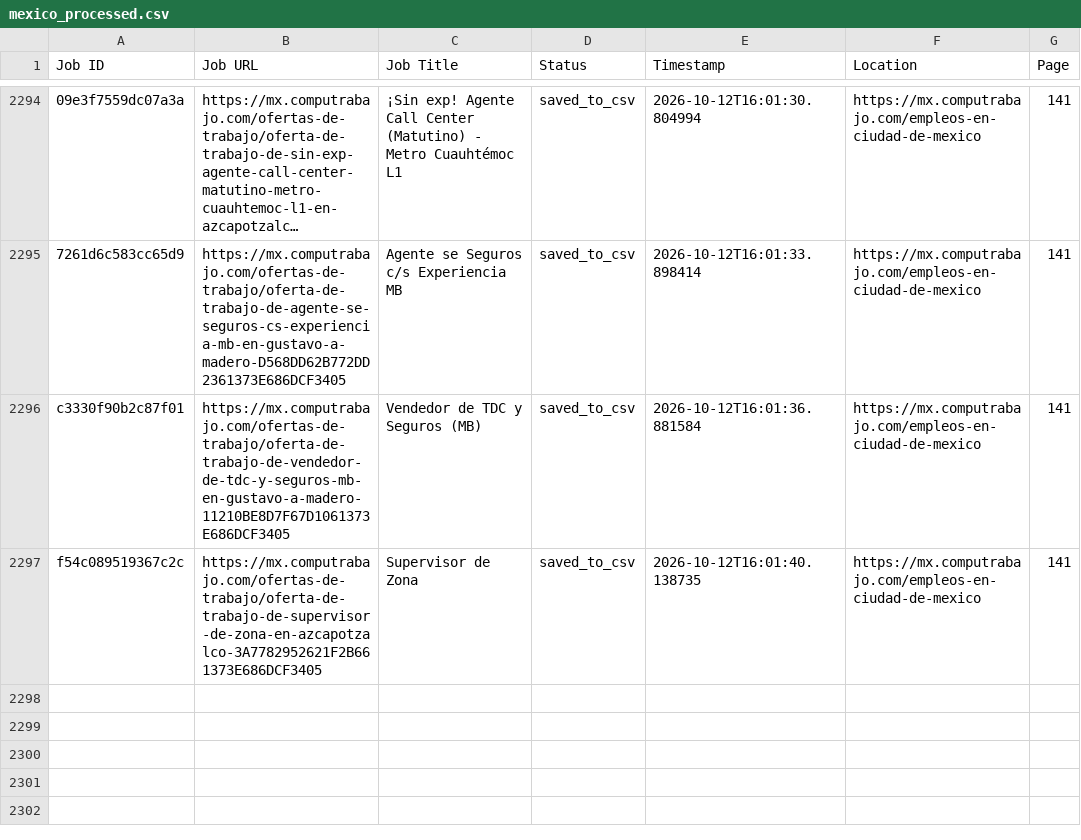
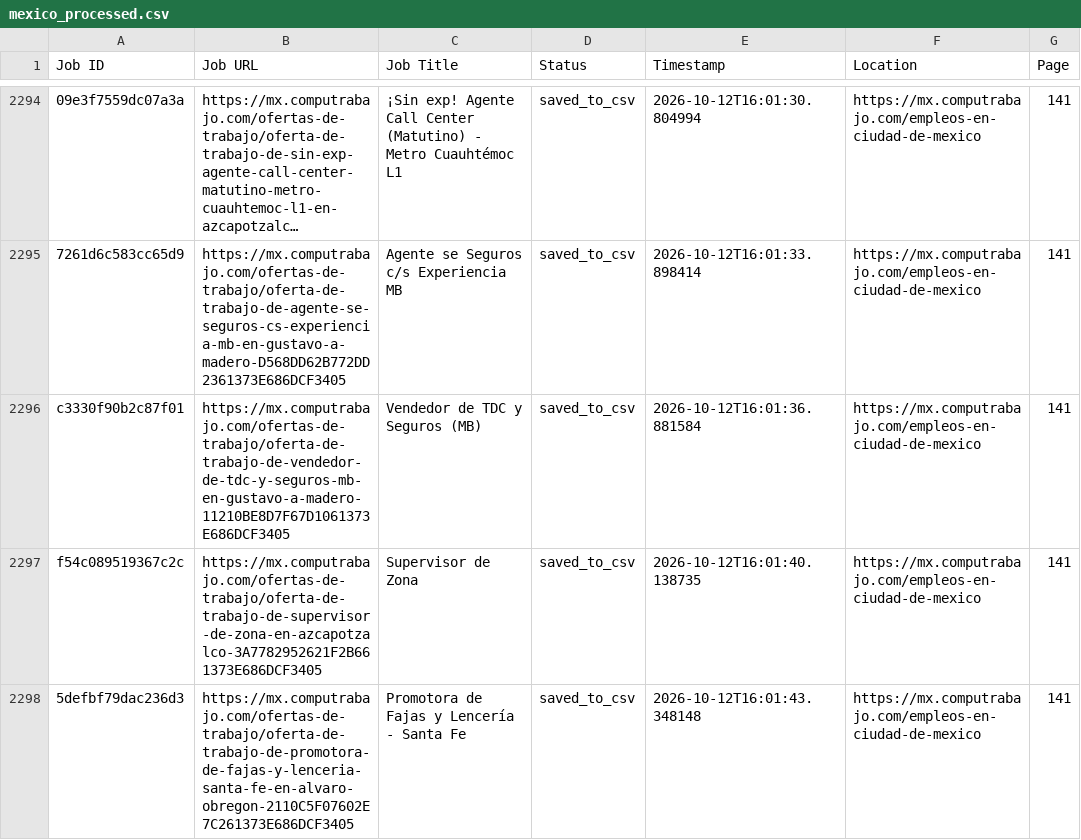
Before and after one commit to liliankason/computrabajo_mexico_scraper, a CSV file: mexico_processed.csv, drawn as a sheet; only a part is shown, gaps mark what is left out; long unchanged cells end in ….

```diff
--- a/mexico_processed.csv
+++ b/mexico_processed.csv
@@ -2297 +2297,2 @@ c3330f90b2c87f01,https://mx.computrabajo.com/ofertas-de-trabajo/oferta-de-trabaj
 f54c089519367c2c,https://mx.computrabajo.com/ofertas-de-trabajo/oferta-de-trabajo-de-supervisor-de-zona-en-azcapotzalco-3A7782952621F2B661373E686DCF3405,Supervisor de Zona,saved_to_csv,2026-10-12T16:01:40.138735,https://mx.computrabajo.com/empleos-en-ciudad-de-mexico,141
+5defbf79dac236d3,https://mx.computrabajo.com/ofertas-de-trabajo/oferta-de-trabajo-de-promotora-de-fajas-y-lenceria-santa-fe-en-alvaro-obregon-2110C5F07602E7C261373E686DCF3405,Promotora de Fajas y Lencería - Santa Fe,saved_to_csv,2026-10-12T16:01:43.348148,https://mx.computrabajo.com/empleos-en-ciudad-de-mexico,141
```
Also changed, not shown: 2 other files.
